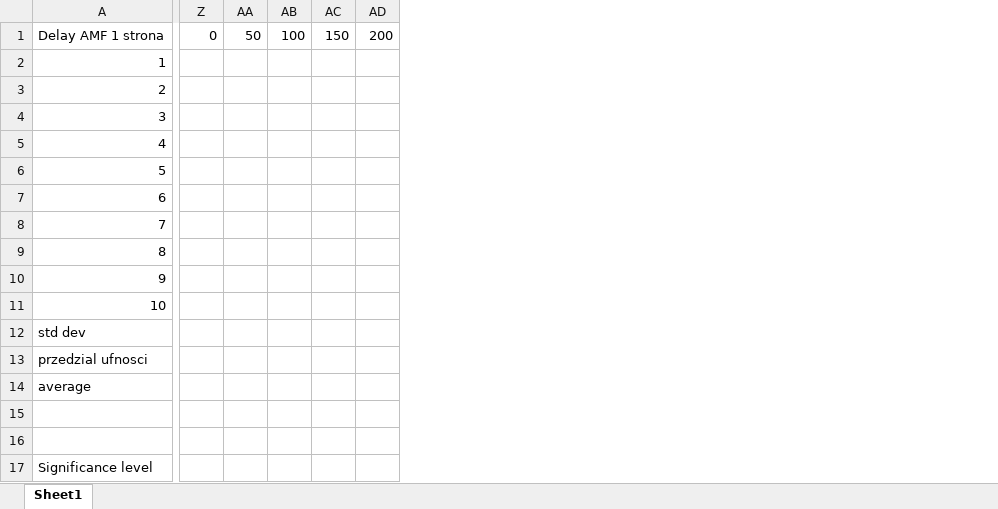
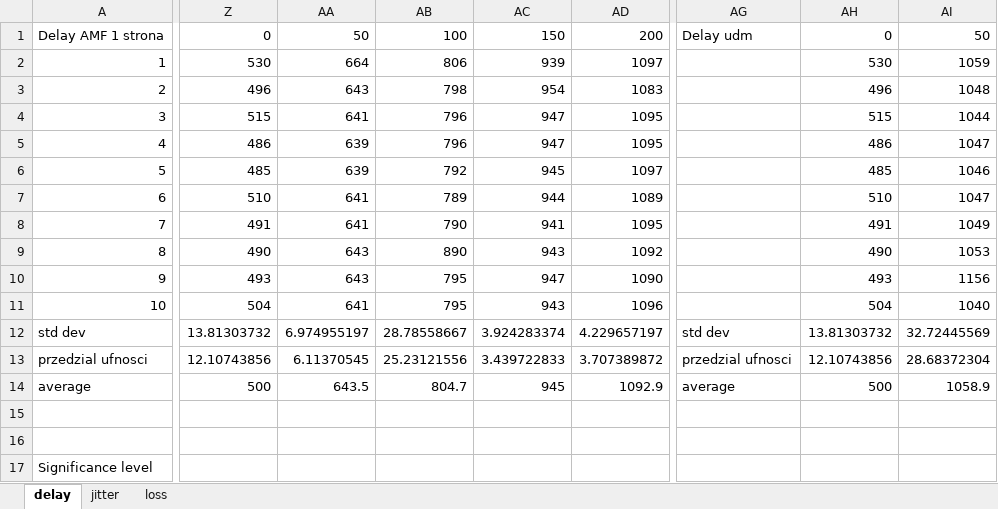
Before and after one commit to MA3CIN/5g-cop, an Excel workbook: results/results.xlsx, sheet delay, drawn as a sheet; only a part is shown, gaps mark what is left out; values as stored, in another font and other column widths than the file's, no borders; charts and pictures not drawn; removed rows and columns are numbered as before the commit, all else as after; the diff covers the shown part only; the diff names each change by its address in the sheet, - before the commit and + after, or states it on an @@ line.

Commit message:
all delay results.

```diff
--- a/results/results.xlsx (sheet delay)
+++ b/results/results.xlsx (sheet delay)
-sheet tab: Sheet1
+sheet tab: delay
+sheet tab: jitter
+sheet tab: loss
-column Z, row 1: 0
-column AA, row 1: 50
-column AB, row 1: 100
-column AC, row 1: 150
-column AD, row 1: 200
+column Z, rows 1-14: 0 | 530 | 496 | 515 | 486 | 485 | 510 | 491 | 490 | 493 | 504 | 13.81303732 | 12.10743856 | 500
+column AA, rows 1-14: 50 | 664 | 643 | 641 | 639 | 639 | 641 | 641 | 643 | 643 | 641 | 6.974955197 | 6.11370545 | 643.5
+column AB, rows 1-14: 100 | 806 | 798 | 796 | 796 | 792 | 789 | 790 | 890 | 795 | 795 | 28.78558667 | 25.23121556 | 804.7
+column AC, rows 1-14: 150 | 939 | 954 | 947 | 947 | 945 | 944 | 941 | 943 | 947 | 943 | 3.924283374 | 3.439722833 | 945
+column AD, rows 1-14: 200 | 1097 | 1083 | 1095 | 1095 | 1097 | 1089 | 1095 | 1092 | 1090 | 1096 | 4.229657197 | 3.707389872 | 1092.9
+column AG, rows 1-14: Delay udm |  |  |  |  |  |  |  |  |  |  | std dev | przedzial ufnosci | average
+column AH, rows 1-14: 0 | 530 | 496 | 515 | 486 | 485 | 510 | 491 | 490 | 493 | 504 | 13.81303732 | 12.10743856 | 500
+column AI, rows 1-14: 50 | 1059 | 1048 | 1044 | 1047 | 1046 | 1047 | 1049 | 1053 | 1156 | 1040 | 32.72445569 | 28.68372304 | 1058.9
```
Also changed, not shown: 21 added columns and 3 edited cells elsewhere in this sheet, charts or pictures.
